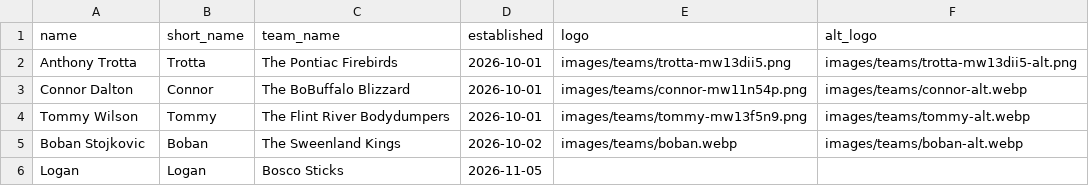
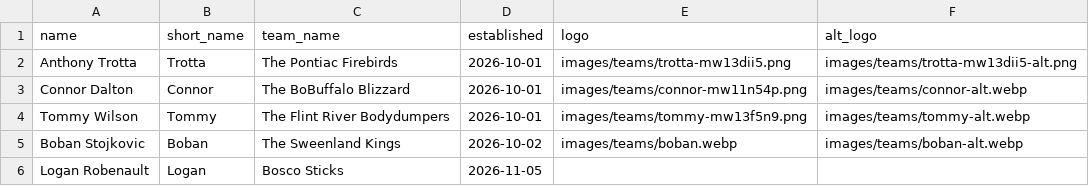
Before and after one commit to ant56-arch/bubblehockey, a CSV file: data/members.csv, drawn as a sheet.

Commit message:
Update member: Logan Robenault (Bosco Sticks)

```diff
--- a/data/members.csv
+++ b/data/members.csv
@@ -5,2 +5,2 @@ Tommy Wilson,Tommy,The Flint River Bodydumpers,2026-10-01,images/teams/tommy-mw1
 Boban Stojkovic,Boban,The Sweenland Kings,2026-10-02,images/teams/boban.webp,images/teams/boban-alt.webp
-Logan,Logan,Bosco Sticks,2026-11-05,,
+Logan Robenault,Logan,Bosco Sticks,2026-11-05,,
```
